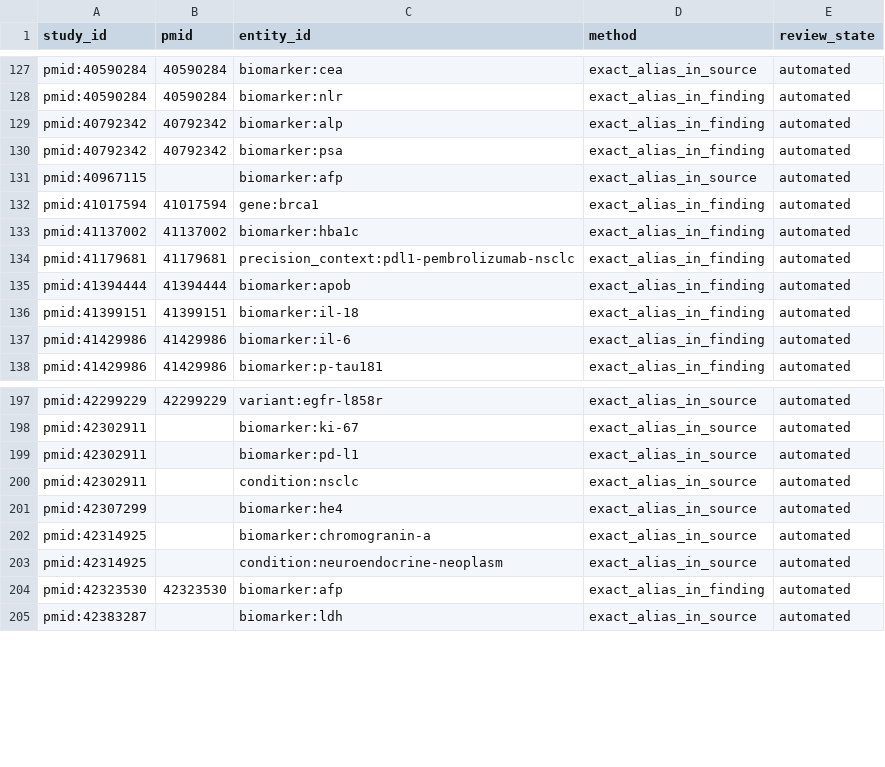
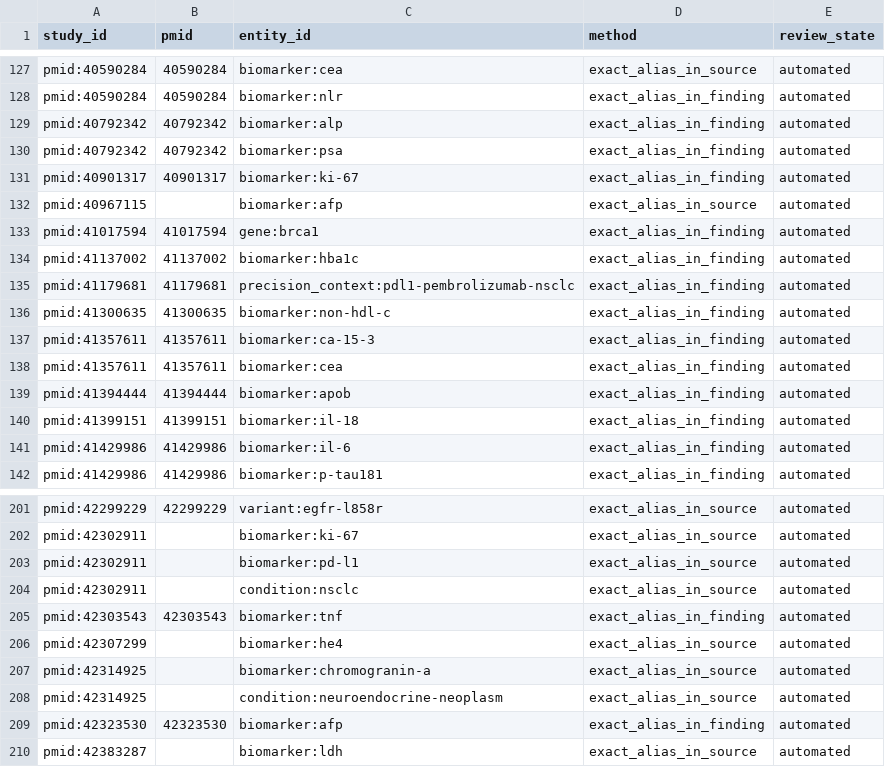
Before and after one commit to jorgeAIStatistics/clarity-engine, a CSV file: ml/exports/2026-09-19/mentions.csv, drawn as a sheet; only a part is shown, gaps mark what is left out.

```diff
--- a/ml/exports/2026-09-19/mentions.csv
+++ b/ml/exports/2026-09-19/mentions.csv
@@ -130,2 +130,3 @@ pmid:40792342,40792342,biomarker:alp,exact_alias_in_finding,automated
 pmid:40792342,40792342,biomarker:psa,exact_alias_in_finding,automated
+pmid:40901317,40901317,biomarker:ki-67,exact_alias_in_finding,automated
 pmid:40967115,,biomarker:afp,exact_alias_in_source,automated
@@ -134,2 +135,5 @@ pmid:41137002,41137002,biomarker:hba1c,exact_alias_in_finding,automated
 pmid:41179681,41179681,precision_context:pdl1-pembrolizumab-nsclc,exact_alias_in_finding,automated
+pmid:41300635,41300635,biomarker:non-hdl-c,exact_alias_in_finding,automated
+pmid:41357611,41357611,biomarker:ca-15-3,exact_alias_in_finding,automated
+pmid:41357611,41357611,biomarker:cea,exact_alias_in_finding,automated
 pmid:41394444,41394444,biomarker:apob,exact_alias_in_finding,automated
@@ -200,2 +204,3 @@ pmid:42302911,,biomarker:pd-l1,exact_alias_in_source,automated
 pmid:42302911,,condition:nsclc,exact_alias_in_source,automated
+pmid:42303543,42303543,biomarker:tnf,exact_alias_in_finding,automated
 pmid:42307299,,biomarker:he4,exact_alias_in_source,automated
```
Also changed, not shown: ml/exports/2026-09-19/dead_letters.csv, ml/exports/2026-09-19/entities.csv, 7 other files.
